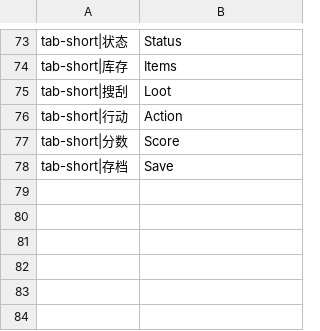
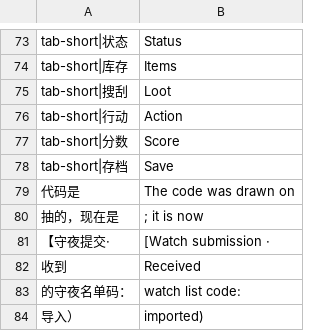
Before and after one commit to xxxmnalx/rapid_demo_testing, a TSV file: shelter/src/shared/i18n/zz-extra.tsv, drawn as a sheet; only a part is shown, gaps mark what is left out; the diff names each change by its address in the sheet, - before the commit and + after, or states it on an @@ line.

```diff
--- a/shelter/src/shared/i18n/zz-extra.tsv
+++ b/shelter/src/shared/i18n/zz-extra.tsv
+row 79: 代码是 | The code was drawn on
+row 80: 抽的，现在是 | ; it is now
+row 81: 【守夜提交· | [Watch submission ·
+row 82: 收到 | Received
+row 83: 的守夜名单码： | watch list code:
+row 84: 导入） | imported)
```
Also changed, not shown: shelter/src/shared/i18n/core.tsv, shelter/src/shared/i18n/host.tsv, 14 other files.
